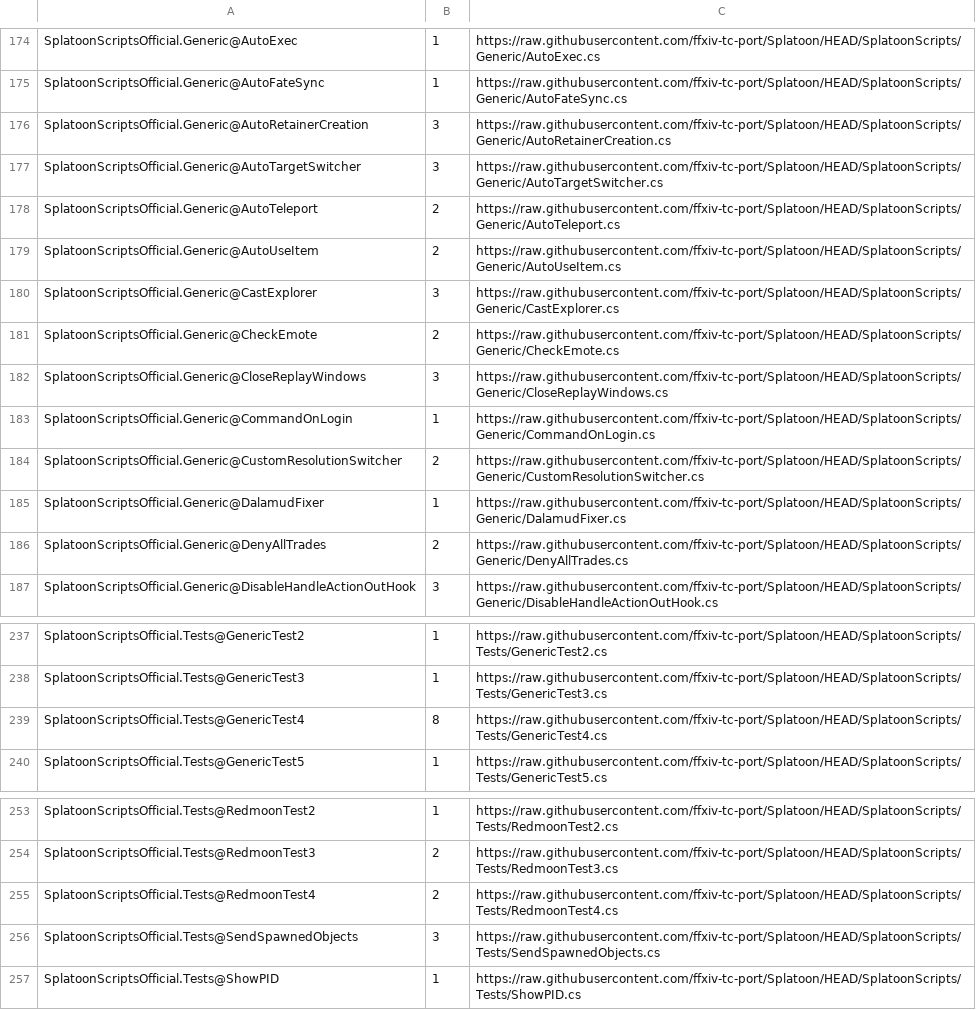
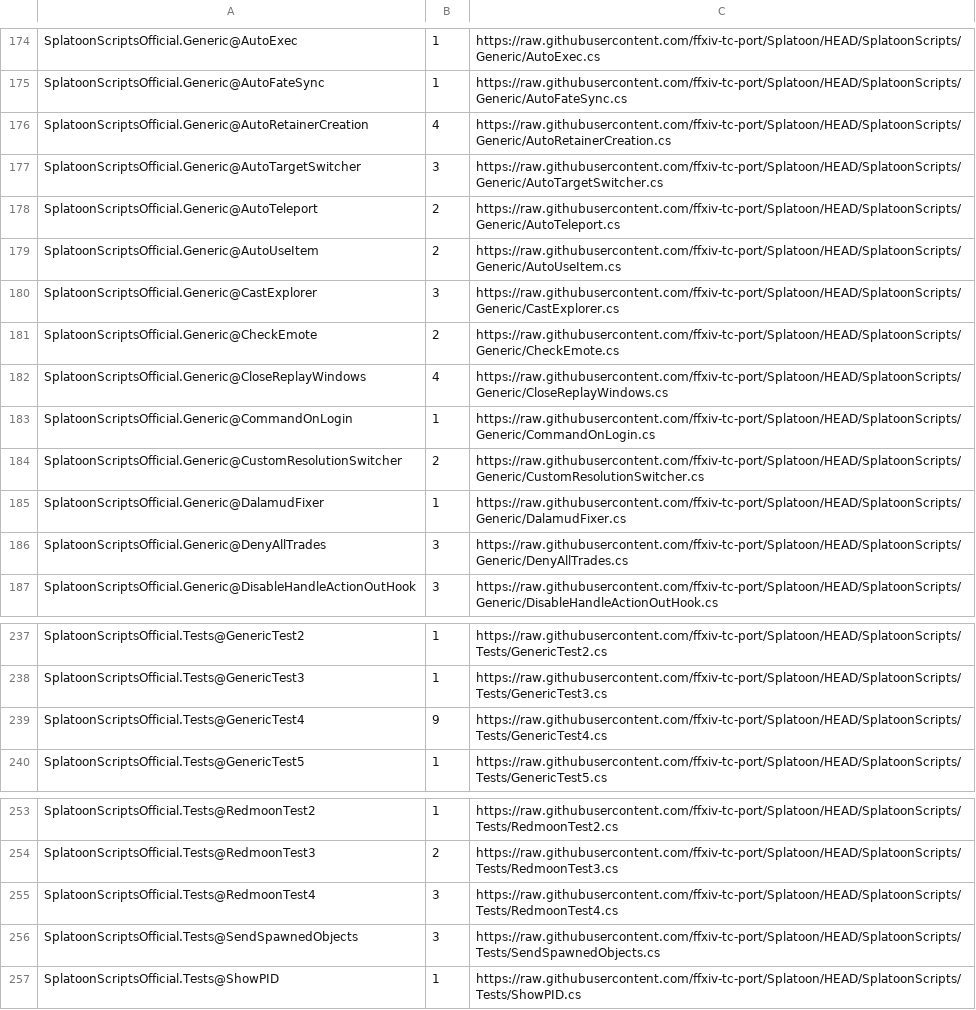
Before and after one commit to ffxiv-tc-port/Splatoon, a CSV file: SplatoonScripts/update.csv, drawn as a sheet; only a part is shown, gaps mark what is left out.

```diff
--- a/SplatoonScripts/update.csv
+++ b/SplatoonScripts/update.csv
@@ -175,3 +175,3 @@ SplatoonScriptsOfficial.Generic@AutoExec,1,https://raw.githubusercontent.com/ffx
 SplatoonScriptsOfficial.Generic@AutoFateSync,1,https://raw.githubusercontent.com/ffxiv-tc-port/Splatoon/HEAD/SplatoonScripts/Generic/AutoFateSync.cs
-SplatoonScriptsOfficial.Generic@AutoRetainerCreation,3,https://raw.githubusercontent.com/ffxiv-tc-port/Splatoon/HEAD/SplatoonScripts/Generic/AutoRetainerCreation.cs
+SplatoonScriptsOfficial.Generic@AutoRetainerCreation,4,https://raw.githubusercontent.com/ffxiv-tc-port/Splatoon/HEAD/SplatoonScripts/Generic/AutoRetainerCreation.cs
 SplatoonScriptsOfficial.Generic@AutoTargetSwitcher,3,https://raw.githubusercontent.com/ffxiv-tc-port/Splatoon/HEAD/SplatoonScripts/Generic/AutoTargetSwitcher.cs
@@ -181,3 +181,3 @@ SplatoonScriptsOfficial.Generic@CastExplorer,3,https://raw.githubusercontent.com
 SplatoonScriptsOfficial.Generic@CheckEmote,2,https://raw.githubusercontent.com/ffxiv-tc-port/Splatoon/HEAD/SplatoonScripts/Generic/CheckEmote.cs
-SplatoonScriptsOfficial.Generic@CloseReplayWindows,3,https://raw.githubusercontent.com/ffxiv-tc-port/Splatoon/HEAD/SplatoonScripts/Generic/CloseReplayWindows.cs
+SplatoonScriptsOfficial.Generic@CloseReplayWindows,4,https://raw.githubusercontent.com/ffxiv-tc-port/Splatoon/HEAD/SplatoonScripts/Generic/CloseReplayWindows.cs
 SplatoonScriptsOfficial.Generic@CommandOnLogin,1,https://raw.githubusercontent.com/ffxiv-tc-port/Splatoon/HEAD/SplatoonScripts/Generic/CommandOnLogin.cs
@@ -185,3 +185,3 @@ SplatoonScriptsOfficial.Generic@CustomResolutionSwitcher,2,https://raw.githubuse
 SplatoonScriptsOfficial.Generic@DalamudFixer,1,https://raw.githubusercontent.com/ffxiv-tc-port/Splatoon/HEAD/SplatoonScripts/Generic/DalamudFixer.cs
-SplatoonScriptsOfficial.Generic@DenyAllTrades,2,https://raw.githubusercontent.com/ffxiv-tc-port/Splatoon/HEAD/SplatoonScripts/Generic/DenyAllTrades.cs
+SplatoonScriptsOfficial.Generic@DenyAllTrades,3,https://raw.githubusercontent.com/ffxiv-tc-port/Splatoon/HEAD/SplatoonScripts/Generic/DenyAllTrades.cs
 SplatoonScriptsOfficial.Generic@DisableHandleActionOutHook,3,https://raw.githubusercontent.com/ffxiv-tc-port/Splatoon/HEAD/SplatoonScripts/Generic/DisableHandleActionOutHook.cs
@@ -238,3 +238,3 @@ SplatoonScriptsOfficial.Tests@GenericTest2,1,https://raw.githubusercontent.com/f
 SplatoonScriptsOfficial.Tests@GenericTest3,1,https://raw.githubusercontent.com/ffxiv-tc-port/Splatoon/HEAD/SplatoonScripts/Tests/GenericTest3.cs
-SplatoonScriptsOfficial.Tests@GenericTest4,8,https://raw.githubusercontent.com/ffxiv-tc-port/Splatoon/HEAD/SplatoonScripts/Tests/GenericTest4.cs
+SplatoonScriptsOfficial.Tests@GenericTest4,9,https://raw.githubusercontent.com/ffxiv-tc-port/Splatoon/HEAD/SplatoonScripts/Tests/GenericTest4.cs
 SplatoonScriptsOfficial.Tests@GenericTest5,1,https://raw.githubusercontent.com/ffxiv-tc-port/Splatoon/HEAD/SplatoonScripts/Tests/GenericTest5.cs
@@ -254,3 +254,3 @@ SplatoonScriptsOfficial.Tests@RedmoonTest2,1,https://raw.githubusercontent.com/f
 SplatoonScriptsOfficial.Tests@RedmoonTest3,2,https://raw.githubusercontent.com/ffxiv-tc-port/Splatoon/HEAD/SplatoonScripts/Tests/RedmoonTest3.cs
-SplatoonScriptsOfficial.Tests@RedmoonTest4,2,https://raw.githubusercontent.com/ffxiv-tc-port/Splatoon/HEAD/SplatoonScripts/Tests/RedmoonTest4.cs
+SplatoonScriptsOfficial.Tests@RedmoonTest4,3,https://raw.githubusercontent.com/ffxiv-tc-port/Splatoon/HEAD/SplatoonScripts/Tests/RedmoonTest4.cs
 SplatoonScriptsOfficial.Tests@SendSpawnedObjects,3,https://raw.githubusercontent.com/ffxiv-tc-port/Splatoon/HEAD/SplatoonScripts/Tests/SendSpawnedObjects.cs
```
